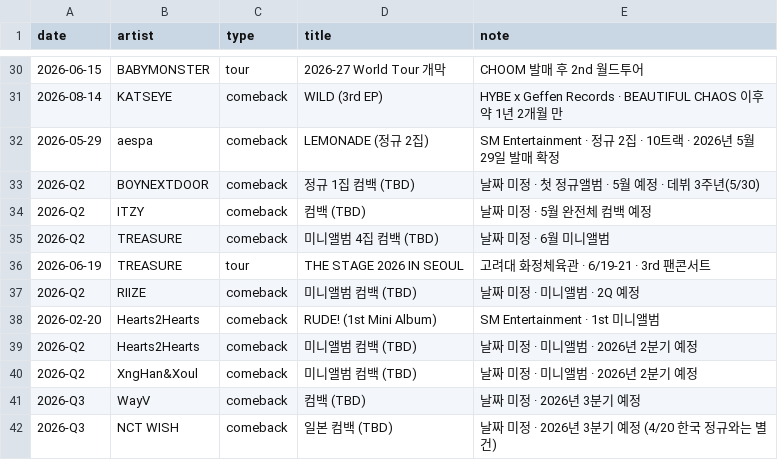
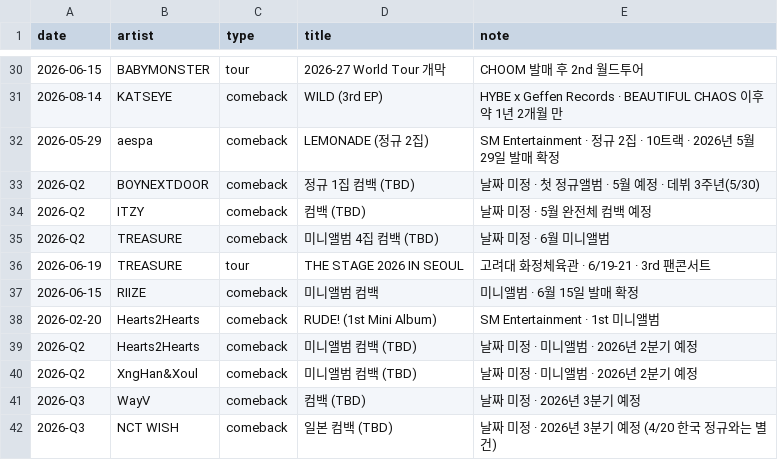
Before and after one commit to jaewonkong-cyber/spotify-tracker, a CSV file: events.csv, drawn as a sheet; only a part is shown, gaps mark what is left out.

Commit message:
events: RIIZE 컴백 6/15 확정 일자 반영

```diff
--- a/events.csv
+++ b/events.csv
@@ -36,3 +36,3 @@ date,artist,type,title,note
 2026-06-19,TREASURE,tour,THE STAGE 2026 IN SEOUL,고려대 화정체육관 · 6/19-21 · 3rd 팬콘서트
-2026-Q2,RIIZE,comeback,미니앨범 컴백 (TBD),날짜 미정 · 미니앨범 · 2Q 예정
+2026-06-15,RIIZE,comeback,미니앨범 컴백,미니앨범 · 6월 15일 발매 확정
 2026-02-20,Hearts2Hearts,comeback,RUDE! (1st Mini Album),SM Entertainment · 1st 미니앨범
```
Also changed, not shown: 2 other files.
